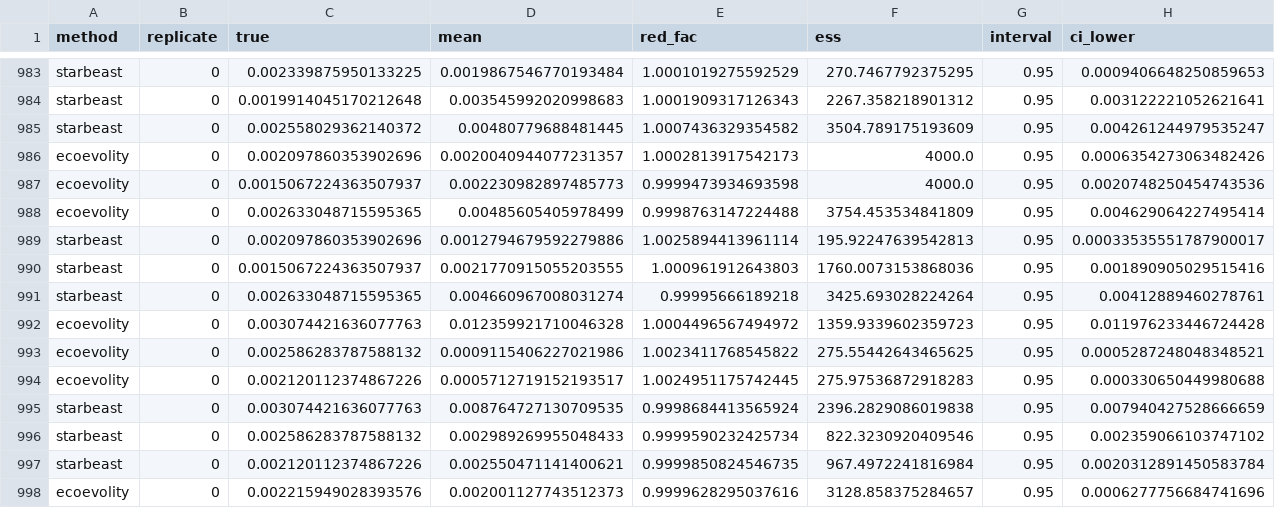
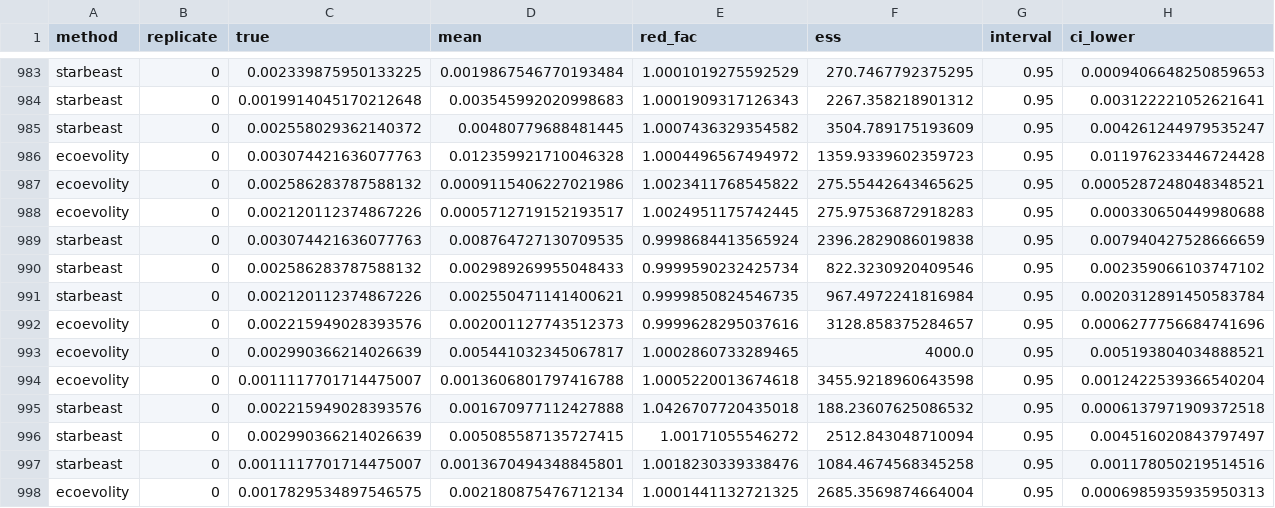
Before and after one commit to kerrycobb/align-error-sp-tree-sim, a CSV file: sims/out-sp2-gen4-loc10000-len1000/filter-0.01-upper-summary-theta.csv, drawn as a sheet; only a part is shown, gaps mark what is left out; the shorter side is filled out with more unchanged rows; rows hold the shown columns only; the diff names each change by its address in the sheet, - before the commit and + after, or states it on an @@ line.

Commit message:
Output new plots with problematic replicate missing

```diff
--- a/sims/out-sp2-gen4-loc10000-len1000/filter-0.01-upper-summary-theta.csv
+++ b/sims/out-sp2-gen4-loc10000-len1000/filter-0.01-upper-summary-theta.csv
-row 986: ecoevolity | 0 | 0.002097860353902696 | 0.0020040944077231357 | 1.0002813917542173 | 4000.0 | 0.95 | 0.0006354273063482426
-row 987: ecoevolity | 0 | 0.0015067224363507937 | 0.002230982897485773 | 0.9999473934693598 | 4000.0 | 0.95 | 0.0020748250454743536
-row 988: ecoevolity | 0 | 0.002633048715595365 | 0.00485605405978499 | 0.9998763147224488 | 3754.453534841809 | 0.95 | 0.004629064227495414
-row 989: starbeast | 0 | 0.002097860353902696 | 0.0012794679592279886 | 1.0025894413961114 | 195.92247639542813 | 0.95 | 0.00033535551787900017
-row 990: starbeast | 0 | 0.0015067224363507937 | 0.0021770915055203555 | 1.000961912643803 | 1760.0073153868036 | 0.95 | 0.001890905029515416
-row 991: starbeast | 0 | 0.002633048715595365 | 0.004660967008031274 | 0.99995666189218 | 3425.693028224264 | 0.95 | 0.00412889460278761
```
Also changed, not shown: sims/out-sp2-gen4-loc10000-len1000/filter-0.01-upper-coverage-theta.csv, sims/out-sp2-gen4-loc10000-len1000/filter-0.01-upper-summary-time.csv, 13 other files.
